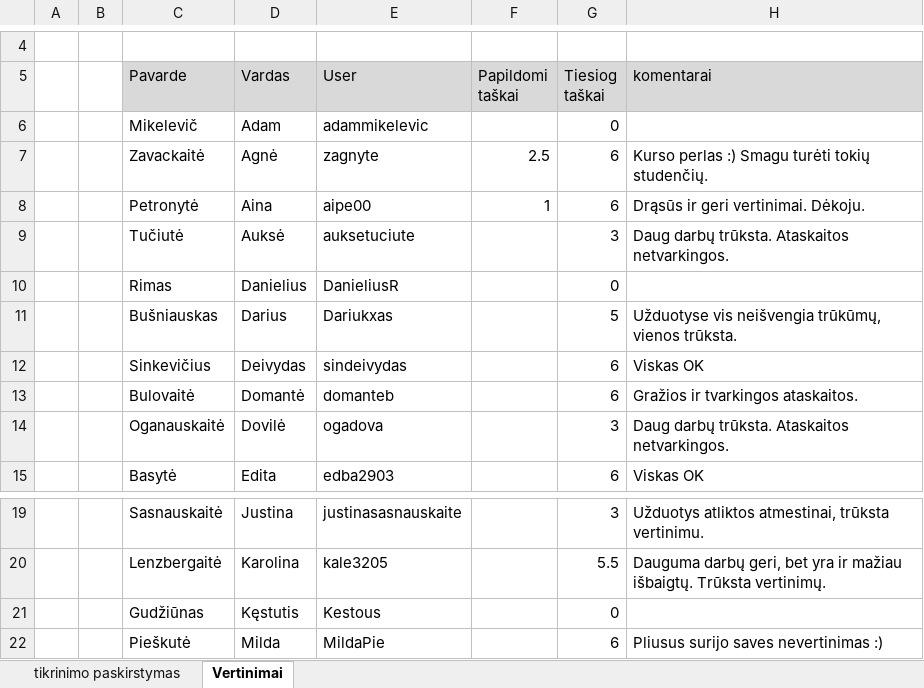
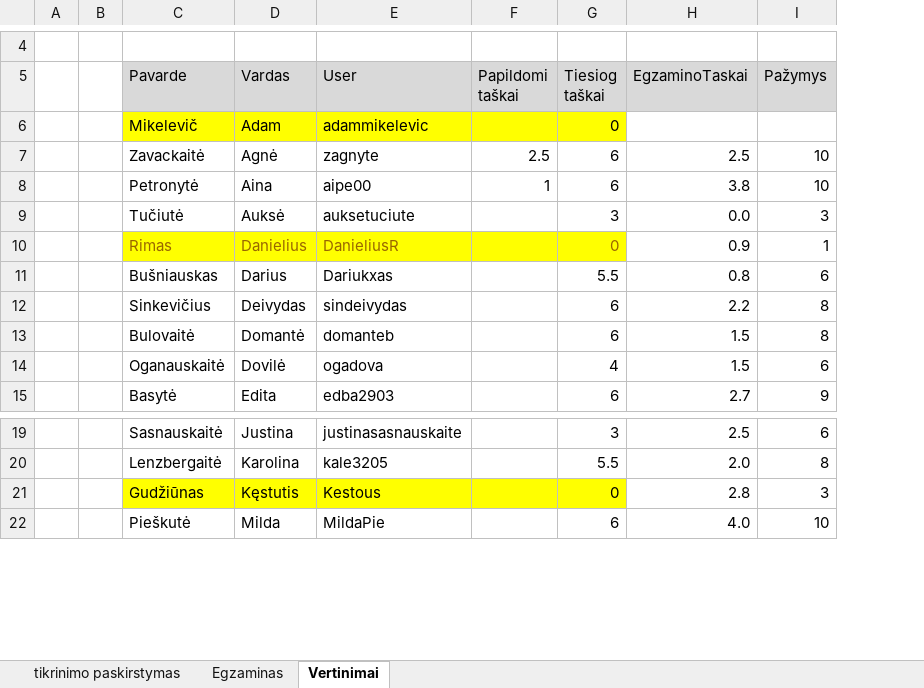
Before and after one commit to 1vbutkus/Econometrics1, an Excel workbook: Studentai.xlsx, sheet Vertinimai, drawn as a sheet; only a part is shown, gaps mark what is left out; values as stored, in another font and other column widths than the file's, no borders; removed rows and columns are numbered as before the commit, all else as after; the diff names each change by its address in the sheet, - before the commit and + after, or states it on an @@ line.

```diff
--- a/Studentai.xlsx (sheet Vertinimai)
+++ b/Studentai.xlsx (sheet Vertinimai)
+sheet tab: Egzaminas
-column H (komentarai), rows 7-15: Kurso perlas :) Smagu turėti tokių studenčių. | Drąsūs ir geri vertinimai. Dėkoju. | Daug darbų trūksta. Ataskaitos netvarkingos. |  | Užduotyse vis neišvengia trūkūmų, vienos trūksta. | Viskas OK | Gražios ir tvarkingos ataskaitos. | Daug darbų trūksta. Ataskaitos netvarkingos. | Viskas OK; rows 19-22: Užduotys atliktos atmestinai, trūksta vertinimu. | Dauguma darbų geri, bet yra ir mažiau išbaigtų. Trūksta vertinimų. |  | Pliusus surijo saves nevertinimas :)
+column H (EgzaminoTaskai), rows 7-15: 2.5 | 3.8 | 0.0 | 0.9 | 0.8 | 2.2 | 1.5 | 1.5 | 2.7; rows 19-22: 2.5 | 2.0 | 2.8 | 4.0
+column I (Pažymys), rows 7-15: 10 | 10 | 3 | 1 | 6 | 8 | 8 | 6 | 9; rows 19-22: 6 | 8 | 3 | 10
-C6:G6 fill: none
+C6:G6 fill: #FFFF00
-C10:G10 fill: none
+C10:G10 fill: #FFFF00
-C10:E10 text colour: black
+C10:E10 text colour: #996600
-G10 text colour: black
+G10 text colour: #996600
-G11 (Tiesiog taškai): 5
+G11 (Tiesiog taškai): 5.5
-G14 (Tiesiog taškai): 3
+G14 (Tiesiog taškai): 4
-C21:G21 fill: none
+C21:G21 fill: #FFFF00
```
